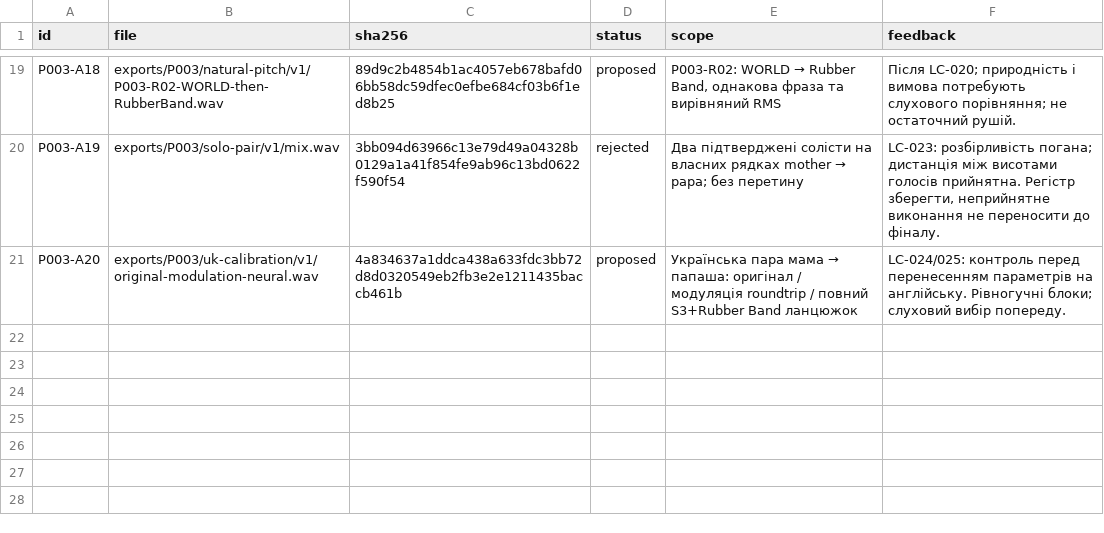
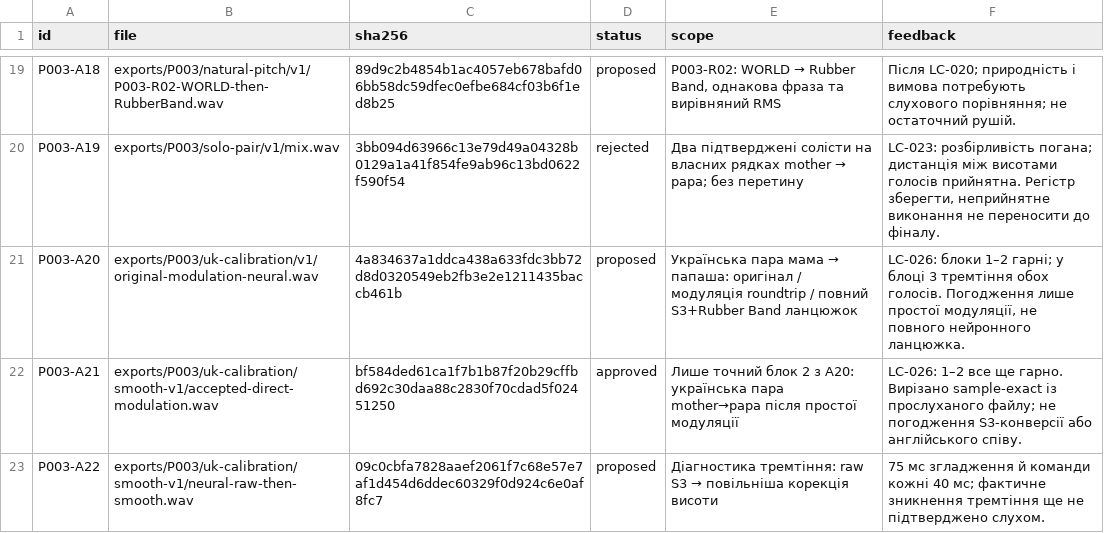
Before and after one commit to michkovsky/za-dvoma-zaitsiamy-dub, a CSV file: pilots/P003/artifacts.csv, drawn as a sheet; only a part is shown, gaps mark what is left out.

Commit message:
Зберегти погоджену модуляцію та локалізувати тремтіння голосів

```diff
--- a/pilots/P003/artifacts.csv
+++ b/pilots/P003/artifacts.csv
@@ -20,2 +20,4 @@ P003-A18,exports/P003/natural-pitch/v1/P003-R02-WORLD-then-RubberBand.wav,89d9c2
 P003-A19,exports/P003/solo-pair/v1/mix.wav,3bb094d63966c13e79d49a04328b0129a1a41f854fe9ab96c13bd0622f590f54,rejected,Два підтверджені солісти на власних рядках mother → papa; без перетину,"LC-023: розбірливість погана; дистанція між висотами голосів прийнятна. Регістр зберегти, неприйнятне виконання не переносити до фіналу."
-P003-A20,exports/P003/uk-calibration/v1/original-modulation-neural.wav,4a834637a1ddca438a633fdc3bb72d8d0320549eb2fb3e2e1211435baccb461b,proposed,Українська пара мама → папаша: оригінал / модуляція roundtrip / повний S3+Rubber Band ланцюжок,LC-024/025: контроль перед перенесенням параметрів на англійську. Рівногучні блоки; слуховий вибір попереду.
+P003-A20,exports/P003/uk-calibration/v1/original-modulation-neural.wav,4a834637a1ddca438a633fdc3bb72d8d0320549eb2fb3e2e1211435baccb461b,proposed,Українська пара мама → папаша: оригінал / модуляція roundtrip / повний S3+Rubber Band ланцюжок,"LC-026: блоки 1–2 гарні; у блоці 3 тремтіння обох голосів. Погодження лише простої модуляції, не повного нейронного ланцюжка."
+P003-A21,exports/P003/uk-calibration/smooth-v1/accepted-direct-modulation.wav,bf584ded61ca1f7b1b87f20b29cffbd692c30daa88c2830f70cdad5f02451250,approved,Лише точний блок 2 з A20: українська пара mother→papa після простої модуляції,LC-026: 1–2 все ще гарно. Вирізано sample-exact із прослуханого файлу; не погодження S3-конверсії або англійського співу.
+P003-A22,exports/P003/uk-calibration/smooth-v1/neural-raw-then-smooth.wav,09c0cbfa7828aaef2061f7c68e57e7af1d454d6ddec60329f0d924c6e0af8fc7,proposed,Діагностика тремтіння: raw S3 → повільніша корекція висоти,75 мс згладження й команди кожні 40 мс; фактичне зникнення тремтіння ще не підтверджено слухом.
```
Also changed, not shown: 4 other files.
